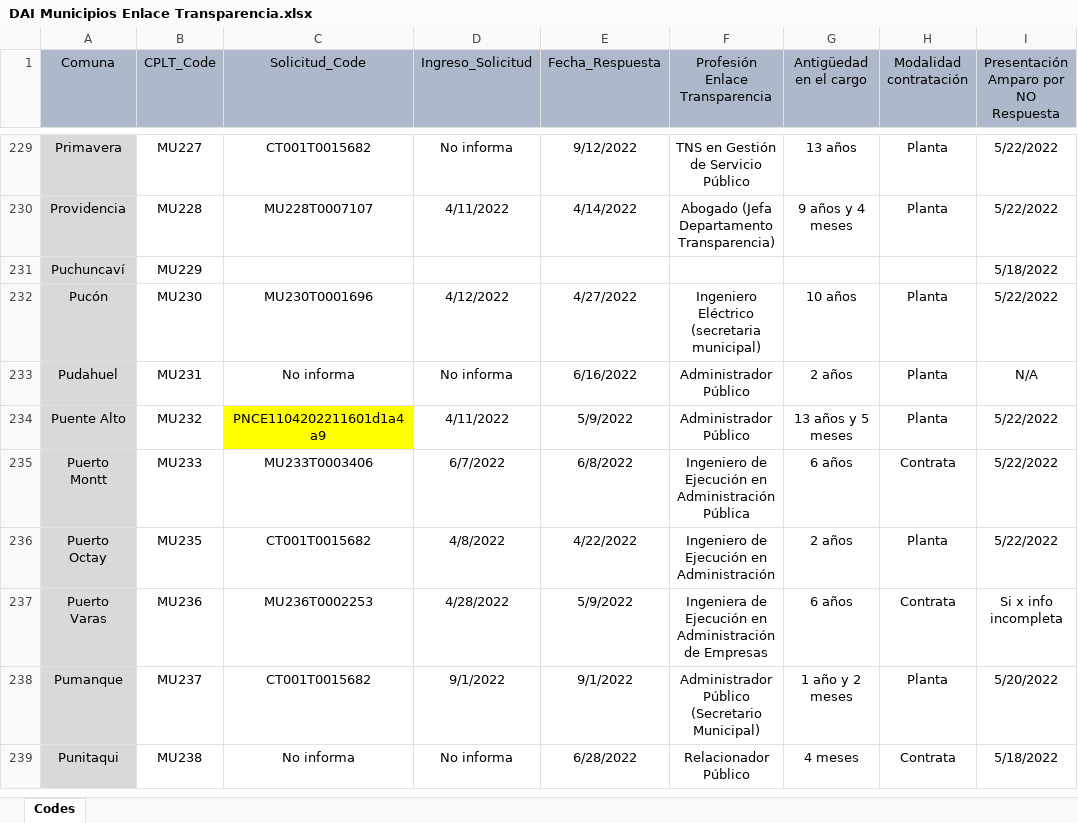
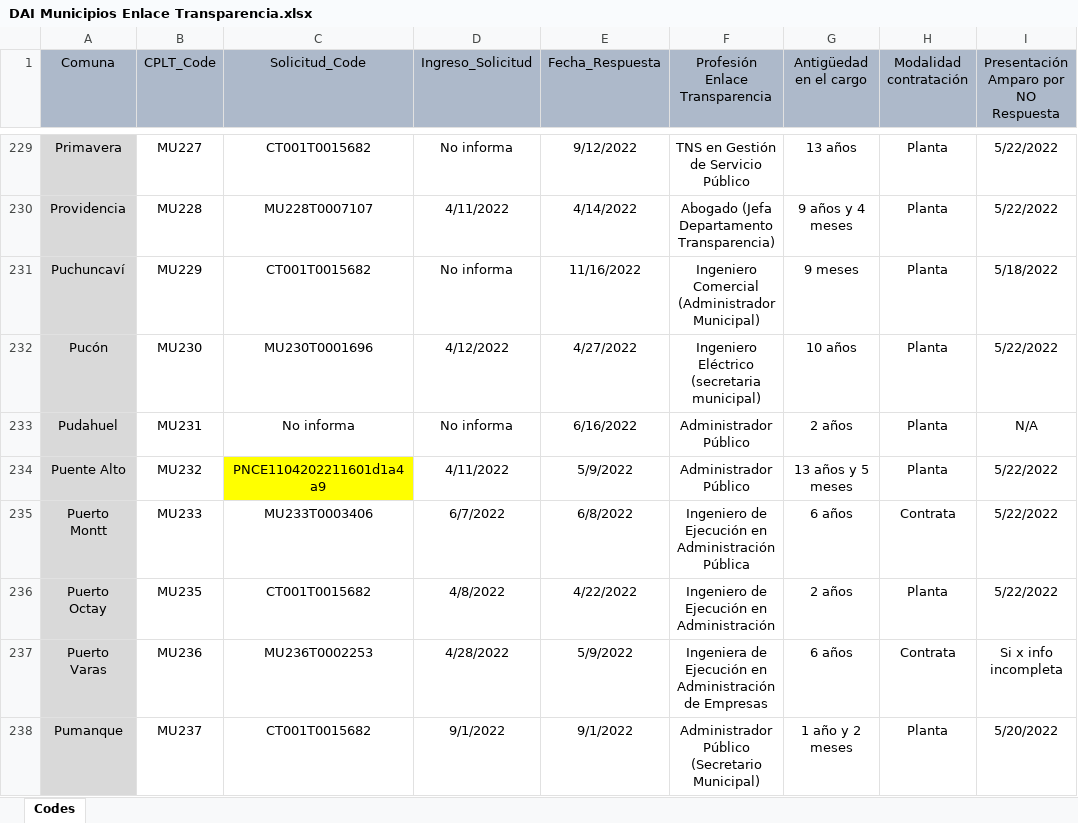
Before and after one commit to bgonzalezbustamante/local-gov-indicators, an Excel workbook: data/raw/CPLT/Request/DAI Municipios Enlace Transparencia.xlsx, sheet Codes, drawn as a sheet; only a part is shown, gaps mark what is left out; the shorter side is filled out with more unchanged rows; values as stored, in another font and other column widths than the file's, no borders; the diff names each change by its address in the sheet, - before the commit and + after, or states it on an @@ line.

Commit message:
Update DAI Municipios Enlace Transparencia.xlsx

```diff
--- a/data/raw/CPLT/Request/DAI Municipios Enlace Transparencia.xlsx (sheet Codes)
+++ b/data/raw/CPLT/Request/DAI Municipios Enlace Transparencia.xlsx (sheet Codes)
-C231 (Solicitud_Code): (empty)
+C231 (Solicitud_Code): CT001T0015682
-D231 (Ingreso_Solicitud): (empty)
+D231 (Ingreso_Solicitud): No informa
-E231 (Fecha_Respuesta): (empty)
+E231 (Fecha_Respuesta): 11/16/2022
-F231 (Profesión Enlace Transparencia): (empty)
+F231 (Profesión Enlace Transparencia): Ingeniero Comercial (Administrador Municipal)
-G231 (Antigüedad en el cargo): (empty)
+G231 (Antigüedad en el cargo): 9 meses
-H231 (Modalidad contratación): (empty)
+H231 (Modalidad contratación): Planta
```
